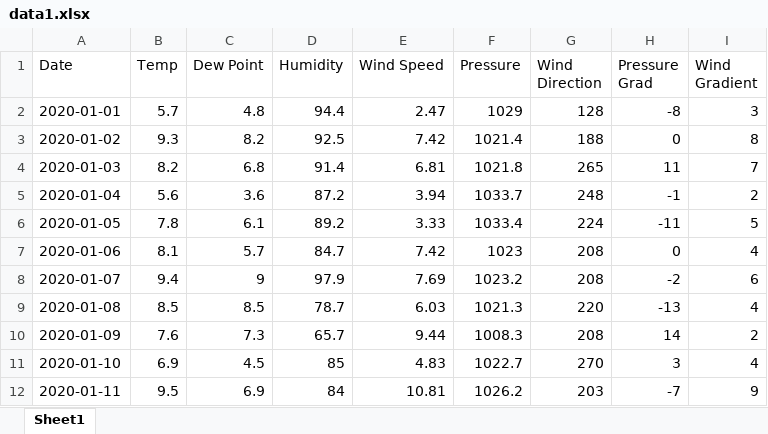
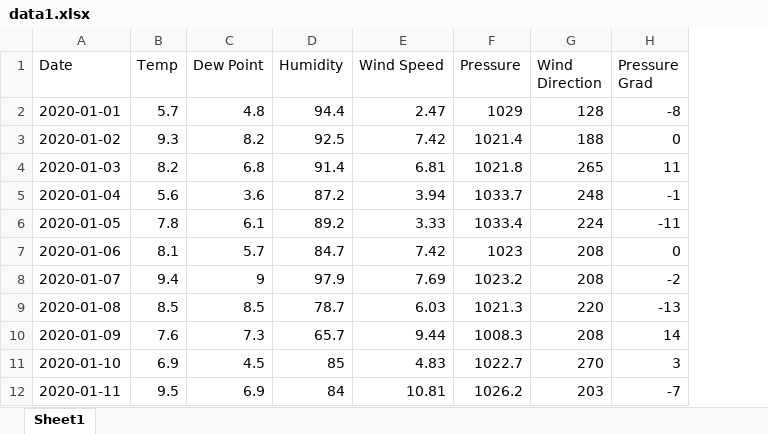
Before and after one commit to MMarouni/Wind-Speed-Predictions, an Excel workbook: data/data1.xlsx, sheet Sheet1, drawn as a sheet; only a part is shown; values as stored, in another font and other column widths than the file's, no borders; the diff names each change by its address in the sheet, - before the commit and + after, or states it on an @@ line.

```diff
--- a/data/data1.xlsx (sheet Sheet1)
+++ b/data/data1.xlsx (sheet Sheet1)
-column I (Wind Gradient), rows 2-12: 3 | 8 | 7 | 2 | 5 | 4 | 6 | 4 | 2 | 4 | 9
```
Also changed, not shown: Deeper-networks-trials/Pre-Processed-Data.xlsx, Learning rate trials/Pre-Processed-Data.xlsx, 27 other files.
